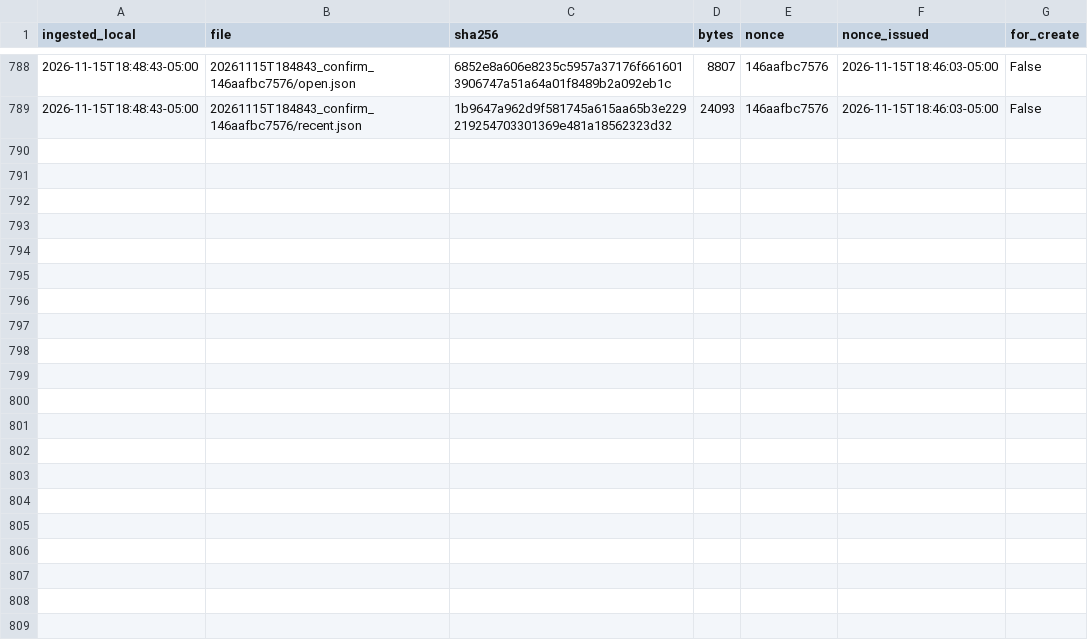
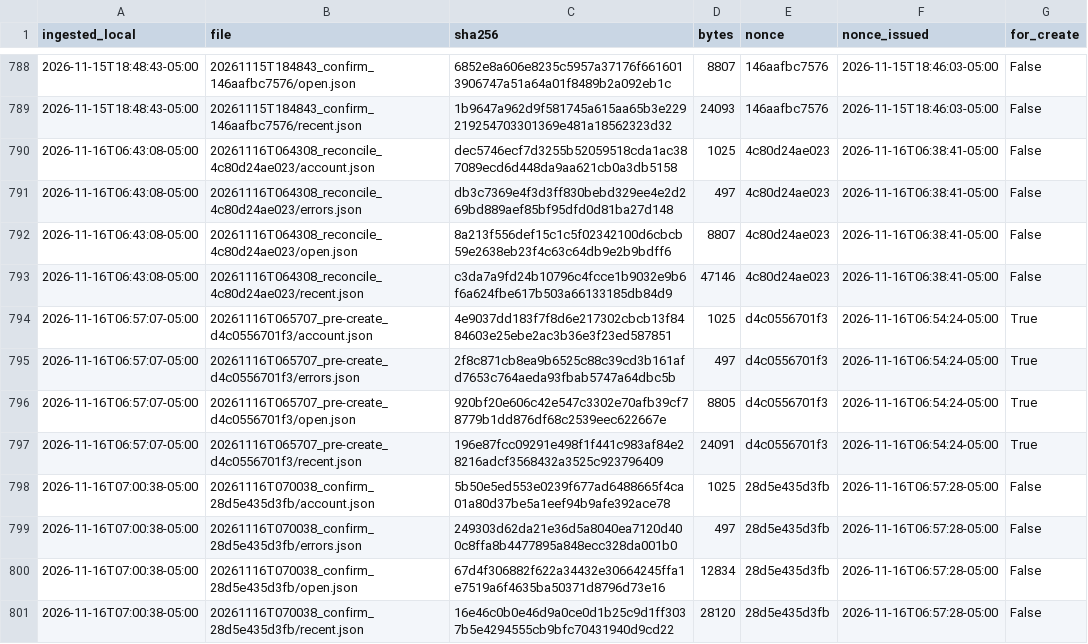
Before and after one commit to eduardomora041092-niolab/curiolab-studio-30, a CSV file: evidence/buffer/index.csv, drawn as a sheet; only a part is shown, gaps mark what is left out; the diff names each change by its address in the sheet, - before the commit and + after, or states it on an @@ line.

```diff
--- a/evidence/buffer/index.csv
+++ b/evidence/buffer/index.csv
+row 790: 2026-11-16T06:43:08-05:00 | 20261116T064308_reconcile_4c80d24ae023/account.json | dec5746ecf7d3255b52059518cda1ac387089ecd6d448da9aa621cb0a3db5158 | 1025 | 4c80d24ae023 | 2026-11-16T06:38:41-05:00 | False
+row 791: 2026-11-16T06:43:08-05:00 | 20261116T064308_reconcile_4c80d24ae023/errors.json | db3c7369e4f3d3ff830bebd329ee4e2d269bd889aef85bf95dfd0d81ba27d148 | 497 | 4c80d24ae023 | 2026-11-16T06:38:41-05:00 | False
+row 792: 2026-11-16T06:43:08-05:00 | 20261116T064308_reconcile_4c80d24ae023/open.json | 8a213f556def15c1c5f02342100d6cbcb59e2638eb23f4c63c64db9e2b9bdff6 | 8807 | 4c80d24ae023 | 2026-11-16T06:38:41-05:00 | False
+row 793: 2026-11-16T06:43:08-05:00 | 20261116T064308_reconcile_4c80d24ae023/recent.json | c3da7a9fd24b10796c4fcce1b9032e9b6f6a624fbe617b503a66133185db84d9 | 47146 | 4c80d24ae023 | 2026-11-16T06:38:41-05:00 | False
+row 794: 2026-11-16T06:57:07-05:00 | 20261116T065707_pre-create_d4c0556701f3/account.json | 4e9037dd183f7f8d6e217302cbcb13f8484603e25ebe2ac3b36e3f23ed587851 | 1025 | d4c0556701f3 | 2026-11-16T06:54:24-05:00 | True
+row 795: 2026-11-16T06:57:07-05:00 | 20261116T065707_pre-create_d4c0556701f3/errors.json | 2f8c871cb8ea9b6525c88c39cd3b161afd7653c764aeda93fbab5747a64dbc5b | 497 | d4c0556701f3 | 2026-11-16T06:54:24-05:00 | True
+row 796: 2026-11-16T06:57:07-05:00 | 20261116T065707_pre-create_d4c0556701f3/open.json | 920bf20e606c42e547c3302e70afb39cf78779b1dd876df68c2539eec622667e | 8805 | d4c0556701f3 | 2026-11-16T06:54:24-05:00 | True
+row 797: 2026-11-16T06:57:07-05:00 | 20261116T065707_pre-create_d4c0556701f3/recent.json | 196e87fcc09291e498f1f441c983af84e28216adcf3568432a3525c923796409 | 24091 | d4c0556701f3 | 2026-11-16T06:54:24-05:00 | True
+row 798: 2026-11-16T07:00:38-05:00 | 20261116T070038_confirm_28d5e435d3fb/account.json | 5b50e5ed553e0239f677ad6488665f4ca01a80d37be5a1eef94b9afe392ace78 | 1025 | 28d5e435d3fb | 2026-11-16T06:57:28-05:00 | False
+row 799: 2026-11-16T07:00:38-05:00 | 20261116T070038_confirm_28d5e435d3fb/errors.json | 249303d62da21e36d5a8040ea7120d400c8ffa8b4477895a848ecc328da001b0 | 497 | 28d5e435d3fb | 2026-11-16T06:57:28-05:00 | False
+row 800: 2026-11-16T07:00:38-05:00 | 20261116T070038_confirm_28d5e435d3fb/open.json | 67d4f306882f622a34432e30664245ffa1e7519a6f4635ba50371d8796d73e16 | 12834 | 28d5e435d3fb | 2026-11-16T06:57:28-05:00 | False
+row 801: 2026-11-16T07:00:38-05:00 | 20261116T070038_confirm_28d5e435d3fb/recent.json | 16e46c0b0e46d9a0ce0d1b25c9d1ff3037b5e4294555cb9bfc70431940d9cd22 | 28120 | 28d5e435d3fb | 2026-11-16T06:57:28-05:00 | False
```
Also changed, not shown: calendar/CurioLab_calendario_90.csv, logs/queue_log.csv, 44 other files.
